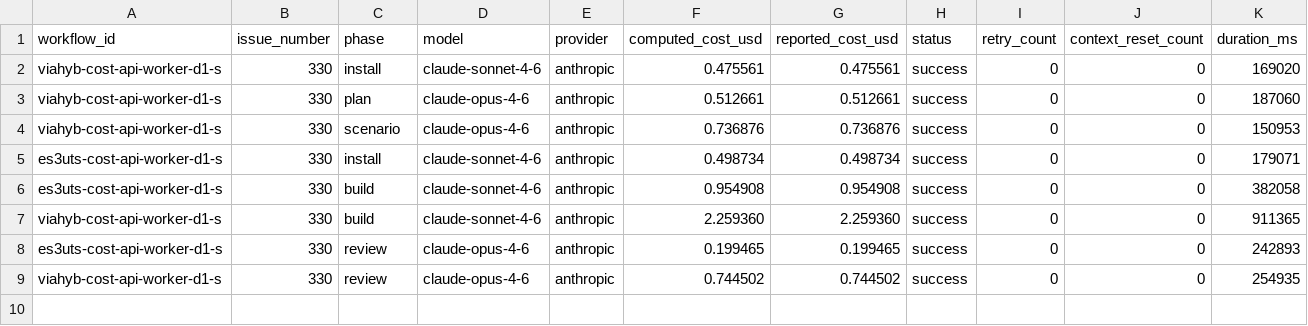
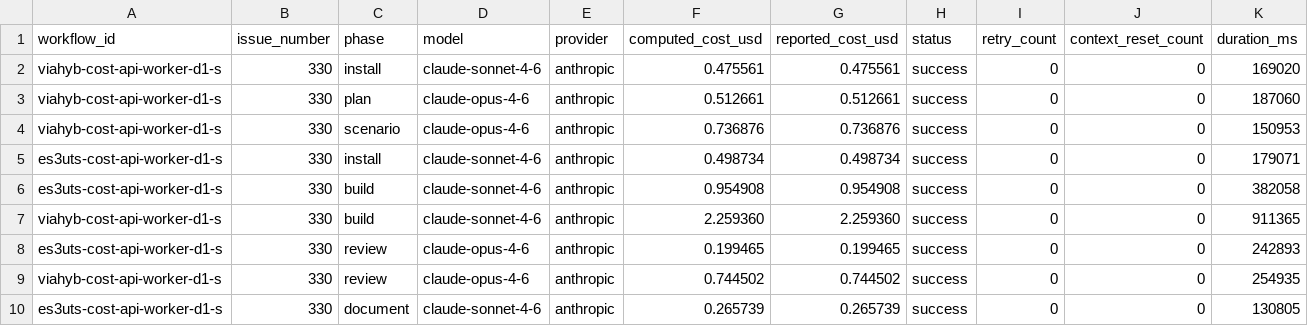
Before and after one commit to paysdoc/AI_Dev_Workflow, a CSV file: projects/AI_Dev_Workflow/330-cost-api-worker-d1-schema-auth-and-ingest-endpoint.csv, drawn as a sheet; only a part is shown; rows hold the shown columns only; the diff names each change by its address in the sheet, - before the commit and + after, or states it on an @@ line.

```diff
--- a/projects/AI_Dev_Workflow/330-cost-api-worker-d1-schema-auth-and-ingest-endpoint.csv
+++ b/projects/AI_Dev_Workflow/330-cost-api-worker-d1-schema-auth-and-ingest-endpoint.csv
+row 10: es3uts-cost-api-worker-d1-s | 330 | document | claude-sonnet-4-6 | anthropic | 0.265739 | 0.265739 | success | 0 | 0 | 130805
```
Also changed, not shown: projects/AI_Dev_Workflow/total-cost.csv.
